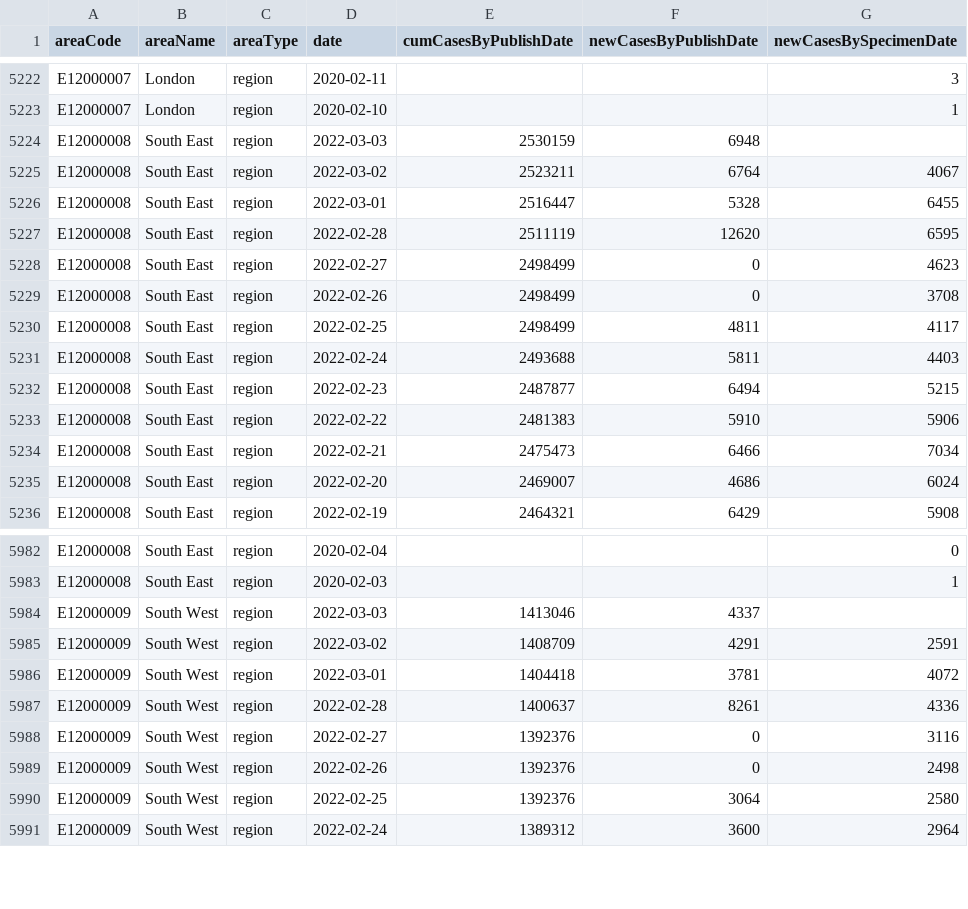
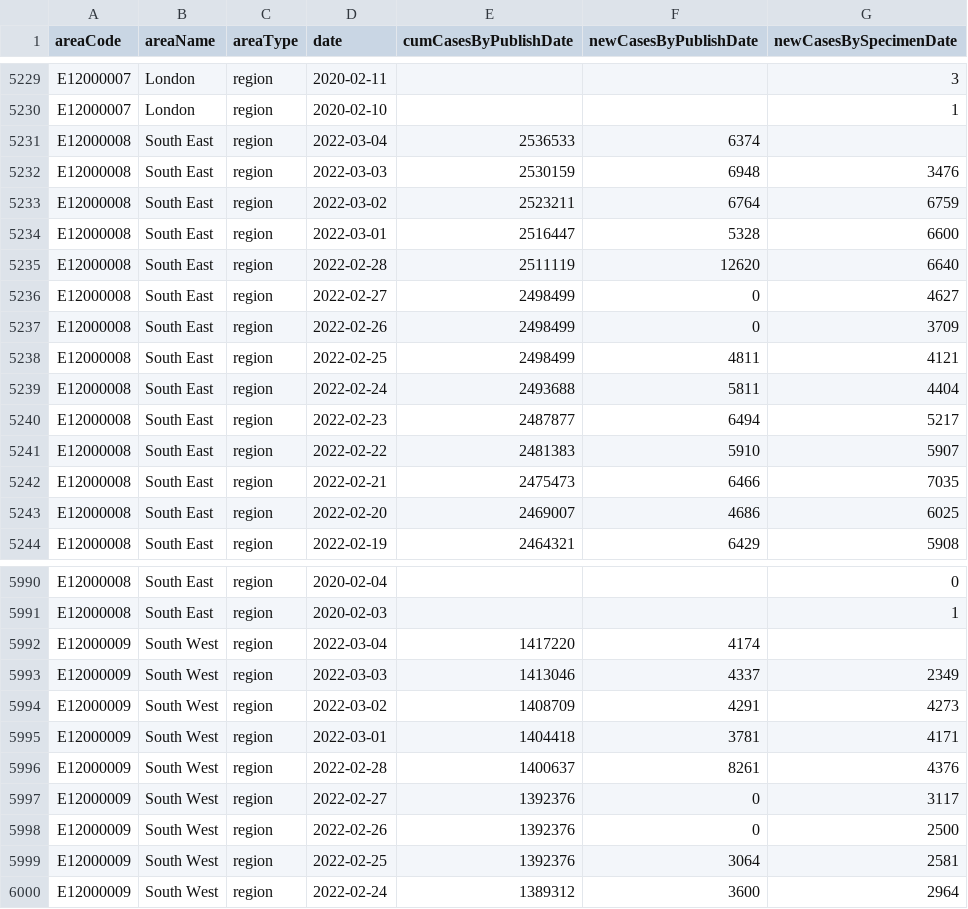
Before and after one commit to ade-times/flat_actions_example, a CSV file: raw.csv, drawn as a sheet; only a part is shown, gaps mark what is left out; the diff covers the shown part only.

Commit message:
Flat: latest data (2022-03-04T16:10:40.156Z) {   "date": "2022-03-04T16:10:40.156Z",   "files": [     {       "name": "output2.csv",       "deltaBytes": 3519,       "source": "https://api.coronavirus.data.gov.uk/v2/data?areaType=region&metric=newCasesByPublishDate&metric=newCasesBySpecimenDate&metric=cumCasesByPublishDate&format=csv"     },     {       "name": "raw.csv",       "deltaBytes": 533,       "source": "https://api.coronavirus.data.gov.uk/v2/data?areaType=region&metric=newCasesByPublishDate&metric=newCasesBySpecimenDate&metric=cumCasesByPublishDate&format=csv"     }   ] }

```diff
--- a/raw.csv
+++ b/raw.csv
@@ -5223,14 +5230,15 @@ E12000007,London,region,2020-02-11,,,3
 E12000007,London,region,2020-02-10,,,1
-E12000008,South East,region,2022-03-03,2530159,6948,
-E12000008,South East,region,2022-03-02,2523211,6764,4067
-E12000008,South East,region,2022-03-01,2516447,5328,6455
-E12000008,South East,region,2022-02-28,2511119,12620,6595
-E12000008,South East,region,2022-02-27,2498499,0,4623
-E12000008,South East,region,2022-02-26,2498499,0,3708
-E12000008,South East,region,2022-02-25,2498499,4811,4117
-E12000008,South East,region,2022-02-24,2493688,5811,4403
-E12000008,South East,region,2022-02-23,2487877,6494,5215
-E12000008,South East,region,2022-02-22,2481383,5910,5906
-E12000008,South East,region,2022-02-21,2475473,6466,7034
-E12000008,South East,region,2022-02-20,2469007,4686,6024
+E12000008,South East,region,2022-03-04,2536533,6374,
+E12000008,South East,region,2022-03-03,2530159,6948,3476
+E12000008,South East,region,2022-03-02,2523211,6764,6759
+E12000008,South East,region,2022-03-01,2516447,5328,6600
+E12000008,South East,region,2022-02-28,2511119,12620,6640
+E12000008,South East,region,2022-02-27,2498499,0,4627
+E12000008,South East,region,2022-02-26,2498499,0,3709
+E12000008,South East,region,2022-02-25,2498499,4811,4121
+E12000008,South East,region,2022-02-24,2493688,5811,4404
+E12000008,South East,region,2022-02-23,2487877,6494,5217
+E12000008,South East,region,2022-02-22,2481383,5910,5907
+E12000008,South East,region,2022-02-21,2475473,6466,7035
+E12000008,South East,region,2022-02-20,2469007,4686,6025
 E12000008,South East,region,2022-02-19,2464321,6429,5908
@@ -5983,9 +5991,10 @@ E12000008,South East,region,2020-02-04,,,0
 E12000008,South East,region,2020-02-03,,,1
-E12000009,South West,region,2022-03-03,1413046,4337,
-E12000009,South West,region,2022-03-02,1408709,4291,2591
-E12000009,South West,region,2022-03-01,1404418,3781,4072
-E12000009,South West,region,2022-02-28,1400637,8261,4336
-E12000009,South West,region,2022-02-27,1392376,0,3116
-E12000009,South West,region,2022-02-26,1392376,0,2498
-E12000009,South West,region,2022-02-25,1392376,3064,2580
+E12000009,South West,region,2022-03-04,1417220,4174,
+E12000009,South West,region,2022-03-03,1413046,4337,2349
+E12000009,South West,region,2022-03-02,1408709,4291,4273
+E12000009,South West,region,2022-03-01,1404418,3781,4171
+E12000009,South West,region,2022-02-28,1400637,8261,4376
+E12000009,South West,region,2022-02-27,1392376,0,3117
+E12000009,South West,region,2022-02-26,1392376,0,2500
+E12000009,South West,region,2022-02-25,1392376,3064,2581
 E12000009,South West,region,2022-02-24,1389312,3600,2964
```
Also changed, not shown: 7 added rows and 83 edited cells elsewhere in this file, 1 other file.
